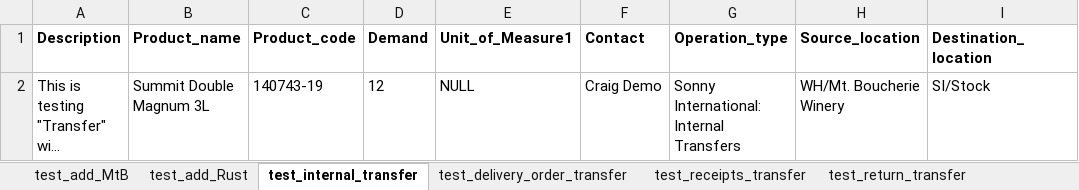
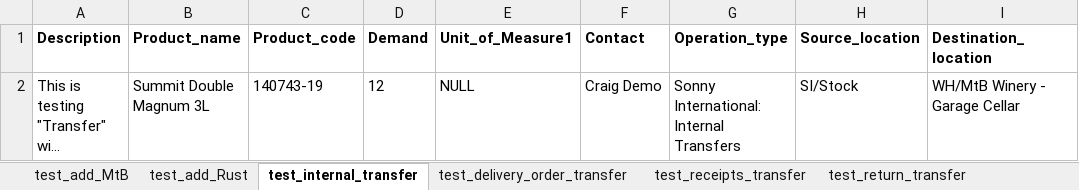
Before and after one commit to durongchun/python-ui-auto-test, an Excel workbook: ui-test/data/excel_data/test_data_erp.xlsx, sheet test_internal_transfer, drawn as a sheet; long unchanged cells end in …; values as stored, in another font and other column widths than the file's, no borders; the diff names each change by its address in the sheet, - before the commit and + after, or states it on an @@ line.

Commit message:
update scripts for make transfer

```diff
--- a/ui-test/data/excel_data/test_data_erp.xlsx (sheet test_internal_transfer)
+++ b/ui-test/data/excel_data/test_data_erp.xlsx (sheet test_internal_transfer)
-H2 (Source_location): WH/Mt. Boucherie Winery
+H2 (Source_location): SI/Stock
-I2 (Destination_location): SI/Stock
+I2 (Destination_location): WH/MtB Winery - Garage Cellar
```
Also changed, not shown: sheet test_add_MtB, sheet test_delivery_order_transfer, sheet test_return_transfer, 3 other files.
